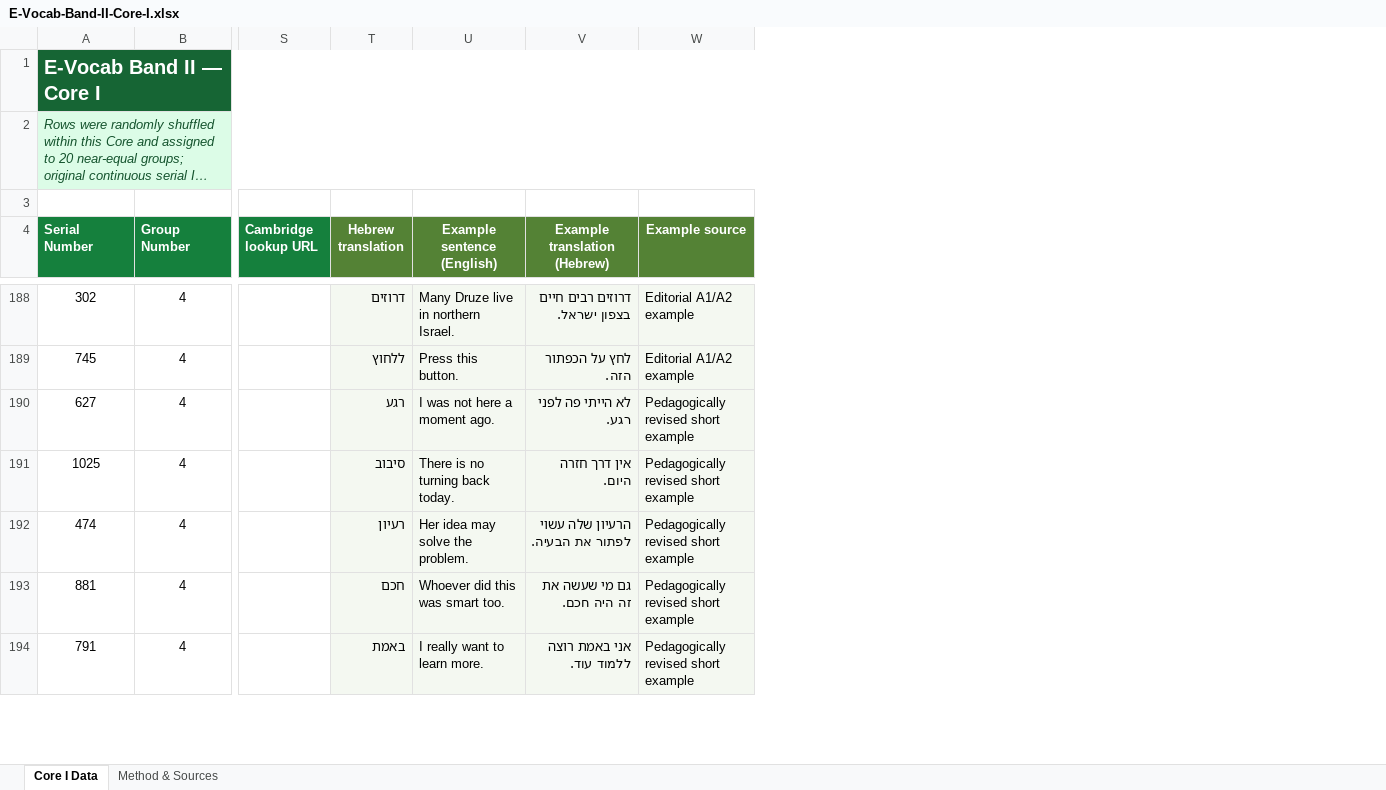
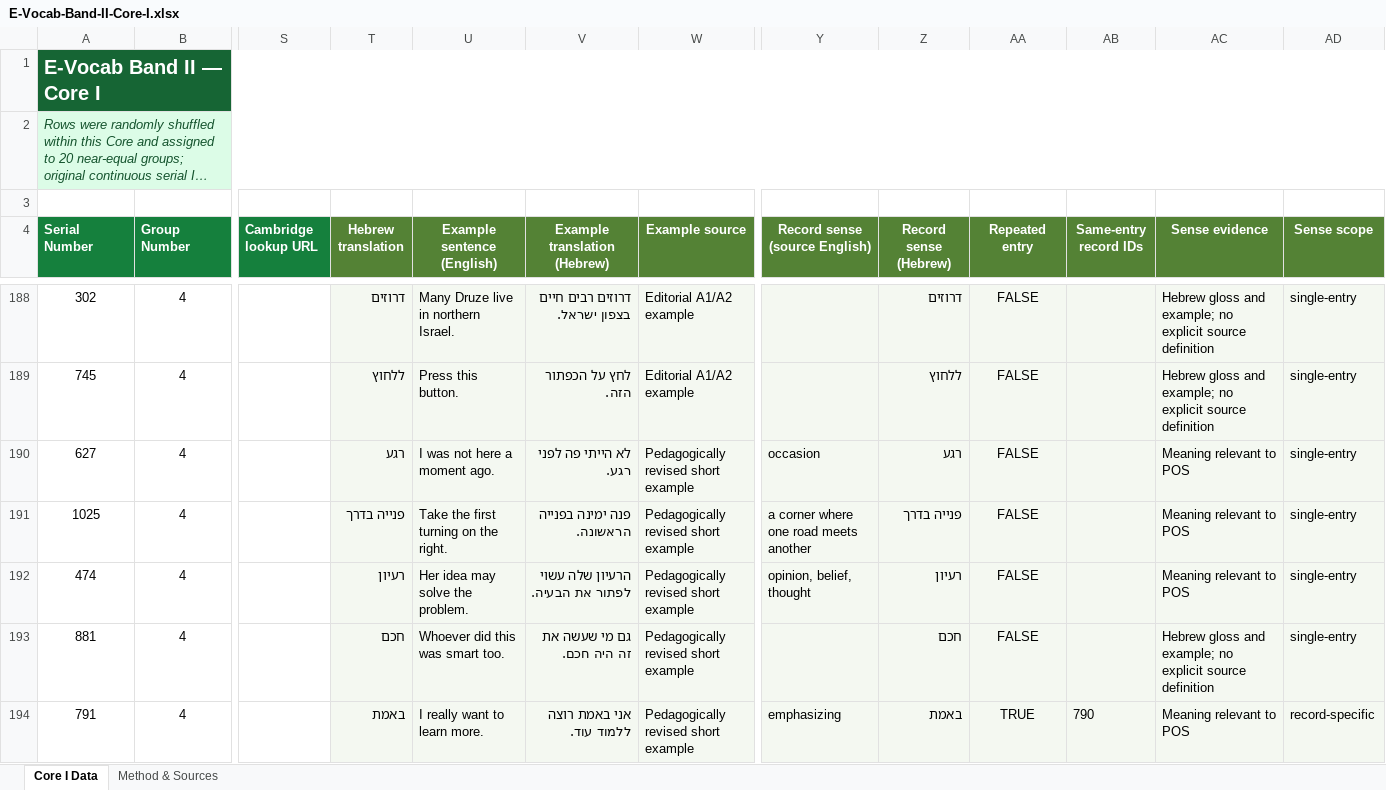
Before and after one commit to Simonh68/E-Vocab-Band-II, an Excel workbook: data/E-Vocab-Band-II-Core-I.xlsx, sheet Core I Data, drawn as a sheet; only a part is shown, gaps mark what is left out; long unchanged cells end in …; values as stored, in another font and other column widths than the file's, no borders; conditional formats and table styles not drawn; the diff covers the shown part only; the diff names each change by its address in the sheet, - before the commit and + after, or states it on an @@ line.

Commit message:
Add record-level sense metadata and translation fixes

```diff
--- a/data/E-Vocab-Band-II-Core-I.xlsx (sheet Core I Data)
+++ b/data/E-Vocab-Band-II-Core-I.xlsx (sheet Core I Data)
+column Y (Record sense (source English)), rows 190-194: occasion | a corner where one road meets another | opinion, belief, thought |  | emphasizing
+column Z (Record sense (Hebrew)), rows 188-194: דרוזים | ללחוץ | רגע | פנייה בדרך | רעיון | חכם | באמת
+column AA (Repeated entry), rows 188-194: FALSE | FALSE | FALSE | FALSE | FALSE | FALSE | TRUE
+column AB (Same-entry record IDs), row 194: 790
+column AC (Sense evidence), rows 188-194: Hebrew gloss and example; no explicit source definition | Hebrew gloss and example; no explicit source definition | Meaning relevant to POS | Meaning relevant to POS | Meaning relevant to POS | Hebrew gloss and example; no explicit source definition | Meaning relevant to POS
+column AD (Sense scope), rows 188-194: single-entry | single-entry | single-entry | single-entry | single-entry | single-entry | record-specific
-T191 (Hebrew translation): סיבוב
+T191 (Hebrew translation): פנייה בדרך
-U191 (Example sentence (English)): There is no turning back today.
+U191 (Example sentence (English)): Take the first turning on the right.
-V191 (Example translation (Hebrew)): אין דרך חזרה היום.
+V191 (Example translation (Hebrew)): פנה ימינה בפנייה הראשונה.
```
Also changed, not shown: 319 edited cells elsewhere in this sheet, sheet Method & Sources, data/E-Vocab-Band-II-Core-II.xlsx, 45 other files.
